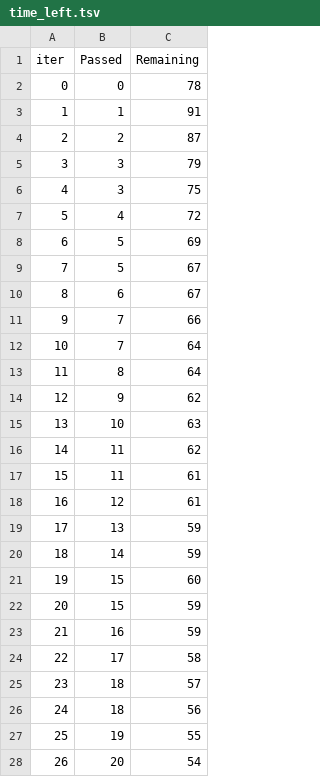
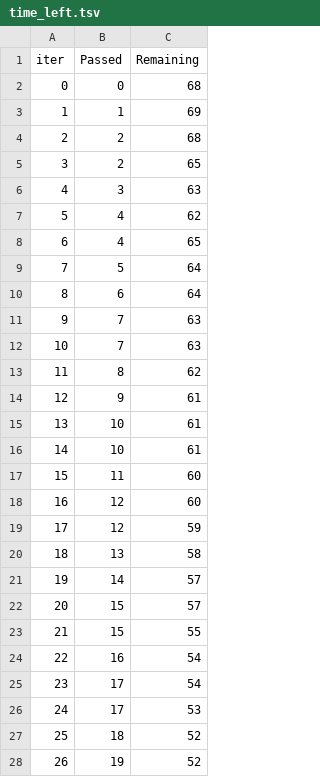
Before and after one commit to santicar1809/interconect, a TSV file: catboost_info/time_left.tsv, drawn as a sheet; only a part is shown; removed rows and columns are numbered as before the commit, all else as after; the diff covers the shown part only; the diff names each change by its address in the sheet, - before the commit and + after, or states it on an @@ line.

```diff
--- a/catboost_info/time_left.tsv
+++ b/catboost_info/time_left.tsv
-C2 (Remaining): 78
+C2 (Remaining): 68
-C3 (Remaining): 91
+C3 (Remaining): 69
-C4 (Remaining): 87
+C4 (Remaining): 68
-row 5: 3 | 3 | 79
+row 5: 3 | 2 | 65
-C6 (Remaining): 75
+C6 (Remaining): 63
-C7 (Remaining): 72
+C7 (Remaining): 62
-row 8: 6 | 5 | 69
+row 8: 6 | 4 | 65
-C9:C10 (Remaining): 67
+C9:C10 (Remaining): 64
-C11 (Remaining): 66
+C11 (Remaining): 63
-C12 (Remaining): 64
+C12 (Remaining): 63
-C13 (Remaining): 64
+C13 (Remaining): 62
-C14 (Remaining): 62
+C14 (Remaining): 61
-C15 (Remaining): 63
+C15 (Remaining): 61
-row 16: 14 | 11 | 62
+row 16: 14 | 10 | 61
-C17:C18 (Remaining): 61
+C17:C18 (Remaining): 60
+row 19: 17 | 12 | 59
@@ column A (iter) renumbered between rows 20 and 100 @@
-C20 (Remaining): 59
+C20 (Remaining): 58
-C21 (Remaining): 59
+C21 (Remaining): 57
-C22 (Remaining): 60
+C22 (Remaining): 57
-C23 (Remaining): 59
+C23 (Remaining): 55
-C24 (Remaining): 59
+C24 (Remaining): 54
-C25 (Remaining): 58
+C25 (Remaining): 54
-row 25: 23 | 18 | 57
+row 26: 24 | 17 | 53
-C27 (Remaining): 56
+C27 (Remaining): 52
-C28 (Remaining): 55
+C28 (Remaining): 52
-row 28: 26 | 20 | 54
```
Also changed, not shown: 16 added rows, 16 removed rows and 48 edited cells elsewhere in this file, 22 other files.
